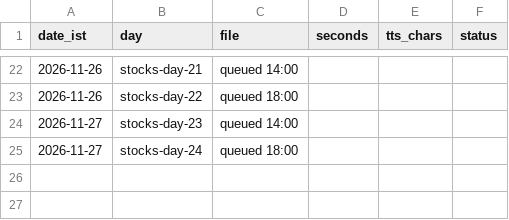
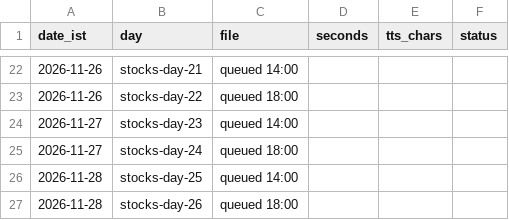
Before and after one commit to vipinlalrv91/403-unlocked-media, a CSV file: channels/stocks/runs/log.csv, drawn as a sheet; only a part is shown, gaps mark what is left out; the diff names each change by its address in the sheet, - before the commit and + after, or states it on an @@ line.

```diff
--- a/channels/stocks/runs/log.csv
+++ b/channels/stocks/runs/log.csv
+row 26: 2026-11-28 | stocks-day-25 | queued 14:00
+row 27: 2026-11-28 | stocks-day-26 | queued 18:00
```
Also changed, not shown: 13 other files.
